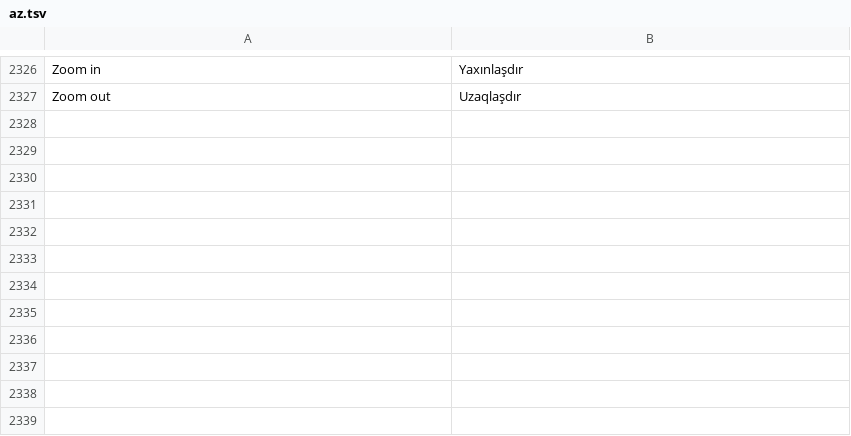
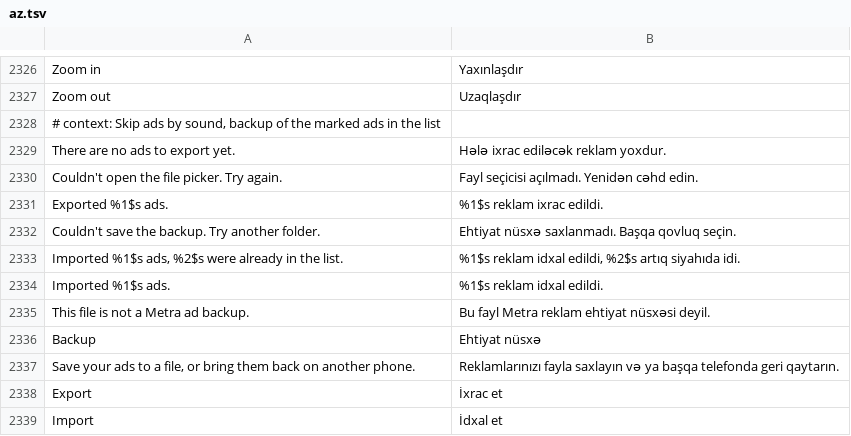
Before and after one commit to MidTano/metra-tiktok-sponsorblock, a TSV file: extensions/tiktok/src/main/l10n/az.tsv, drawn as a sheet; only a part is shown, gaps mark what is left out; the diff names each change by its address in the sheet, - before the commit and + after, or states it on an @@ line.

```diff
--- a/extensions/tiktok/src/main/l10n/az.tsv
+++ b/extensions/tiktok/src/main/l10n/az.tsv
+row 2328: # context: Skip ads by sound, backup of the marked ads in the list
+row 2329: There are no ads to export yet. | Hələ ixrac ediləcək reklam yoxdur.
+row 2330: Couldn't open the file picker. Try again. | Fayl seçicisi açılmadı. Yenidən cəhd edin.
+row 2331: Exported %1$s ads. | %1$s reklam ixrac edildi.
+row 2332: Couldn't save the backup. Try another folder. | Ehtiyat nüsxə saxlanmadı. Başqa qovluq seçin.
+row 2333: Imported %1$s ads, %2$s were already in the list. | %1$s reklam idxal edildi, %2$s artıq siyahıda idi.
+row 2334: Imported %1$s ads. | %1$s reklam idxal edildi.
+row 2335: This file is not a Metra ad backup. | Bu fayl Metra reklam ehtiyat nüsxəsi deyil.
+row 2336: Backup | Ehtiyat nüsxə
+row 2337: Save your ads to a file, or bring them back on another phone. | Reklamlarınızı fayla saxlayın və ya başqa telefonda geri qaytarın.
+row 2338: Export | İxrac et
+row 2339: Import | İdxal et
```
Also changed, not shown: extensions/tiktok/src/main/l10n/de.tsv, extensions/tiktok/src/main/l10n/es.tsv, 22 other files.
